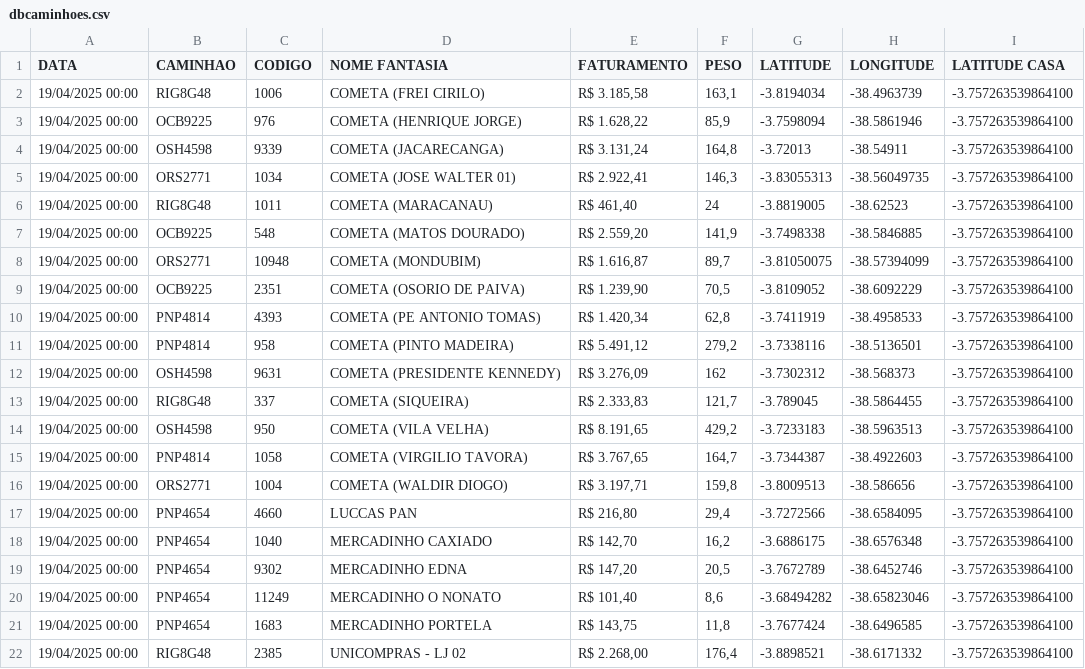
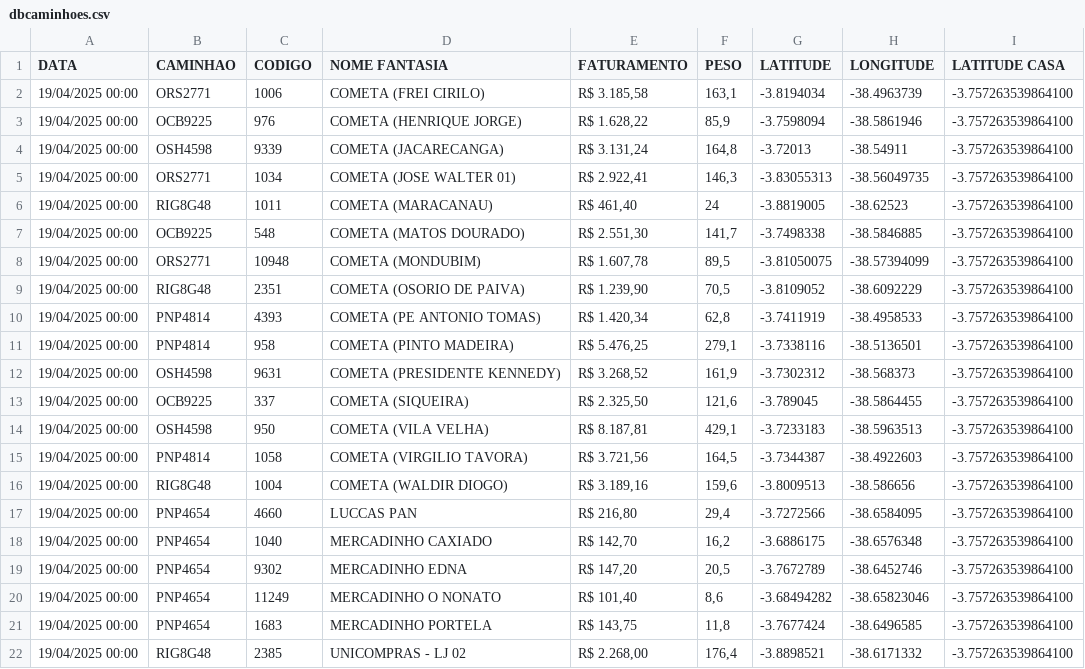
Before and after one commit to NicolasSimoes/MapaCaminhao, a CSV file: dbcaminhoes.csv, drawn as a sheet; only a part is shown; the diff names each change by its address in the sheet, - before the commit and + after, or states it on an @@ line.

```diff
--- a/dbcaminhoes.csv
+++ b/dbcaminhoes.csv
-B2 (CAMINHAO): RIG8G48
+B2 (CAMINHAO): ORS2771
-E7 (FATURAMENTO): R$ 2.559,20
+E7 (FATURAMENTO): R$ 2.551,30
-F7 (PESO): 141,9
+F7 (PESO): 141,7
-E8 (FATURAMENTO): R$ 1.616,87
+E8 (FATURAMENTO): R$ 1.607,78
-F8 (PESO): 89,7
+F8 (PESO): 89,5
-B9 (CAMINHAO): OCB9225
+B9 (CAMINHAO): RIG8G48
-E11 (FATURAMENTO): R$ 5.491,12
+E11 (FATURAMENTO): R$ 5.476,25
-F11 (PESO): 279,2
+F11 (PESO): 279,1
-E12 (FATURAMENTO): R$ 3.276,09
+E12 (FATURAMENTO): R$ 3.268,52
-F12 (PESO): 162
+F12 (PESO): 161,9
-B13 (CAMINHAO): RIG8G48
+B13 (CAMINHAO): OCB9225
-E13 (FATURAMENTO): R$ 2.333,83
+E13 (FATURAMENTO): R$ 2.325,50
-F13 (PESO): 121,7
+F13 (PESO): 121,6
-E14 (FATURAMENTO): R$ 8.191,65
+E14 (FATURAMENTO): R$ 8.187,81
-F14 (PESO): 429,2
+F14 (PESO): 429,1
-E15 (FATURAMENTO): R$ 3.767,65
+E15 (FATURAMENTO): R$ 3.721,56
-F15 (PESO): 164,7
+F15 (PESO): 164,5
-B16 (CAMINHAO): ORS2771
+B16 (CAMINHAO): RIG8G48
-E16 (FATURAMENTO): R$ 3.197,71
+E16 (FATURAMENTO): R$ 3.189,16
-F16 (PESO): 159,8
+F16 (PESO): 159,6
```
Also changed, not shown: 1 other file.
